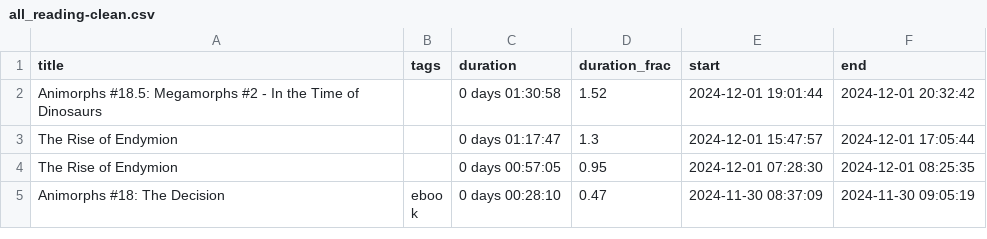
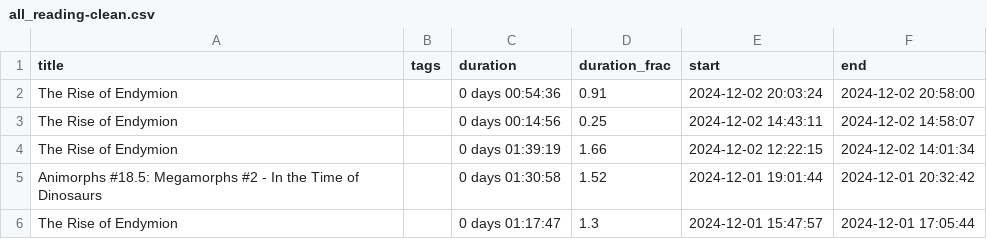
Before and after one commit to MrGeislinger/victorsothervector, a CSV file: data/reading/all_reading-clean.csv, drawn as a sheet; only a part is shown; the shorter side is filled out with more unchanged rows; the diff names each change by its address in the sheet, - before the commit and + after, or states it on an @@ line.

Commit message:
Reading data up to 20241202

```diff
--- a/data/reading/all_reading-clean.csv
+++ b/data/reading/all_reading-clean.csv
+row 2: The Rise of Endymion |  | 0 days 00:54:36 | 0.91 | 2024-12-02 20:03:24 | 2024-12-02 20:58:00
+row 3: The Rise of Endymion |  | 0 days 00:14:56 | 0.25 | 2024-12-02 14:43:11 | 2024-12-02 14:58:07
+row 4: The Rise of Endymion |  | 0 days 01:39:19 | 1.66 | 2024-12-02 12:22:15 | 2024-12-02 14:01:34
```
